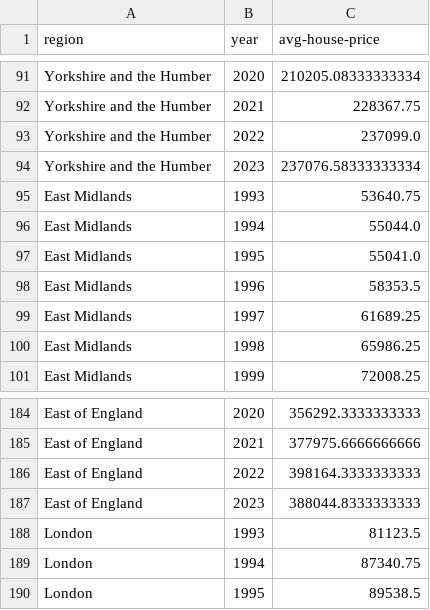
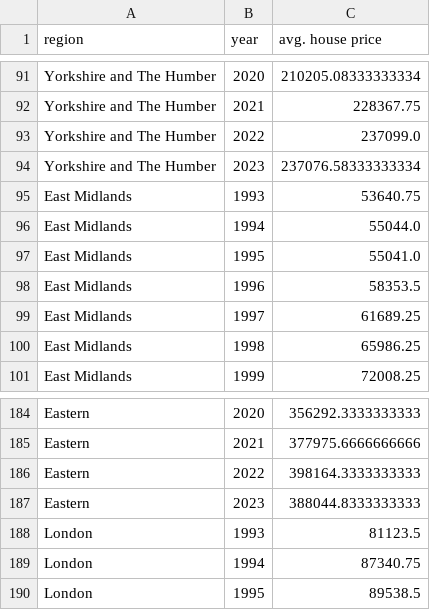
Before and after one commit to 20031620/7CCSMSDV_data, a CSV file: avg_house_prices.csv, drawn as a sheet; only a part is shown, gaps mark what is left out; the diff covers the shown part only; the diff names each change by its address in the sheet, - before the commit and + after, or states it on an @@ line.

```diff
--- a/avg_house_prices.csv
+++ b/avg_house_prices.csv
-C1: avg-house-price
+C1: avg. house price
-A91:A94 (region): Yorkshire and the Humber
+A91:A94 (region): Yorkshire and The Humber
-A184:A187 (region): East of England
+A184:A187 (region): Eastern
```
Also changed, not shown: 54 edited cells elsewhere in this file.
